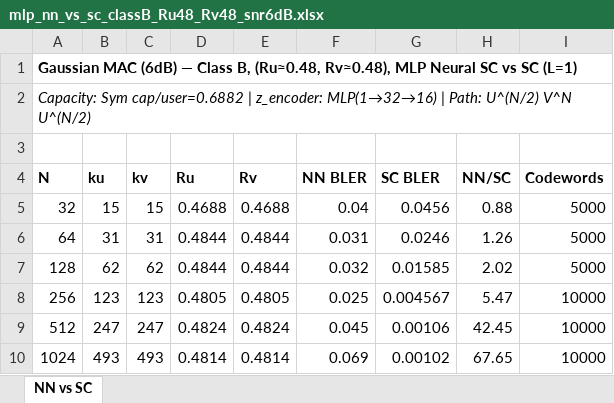
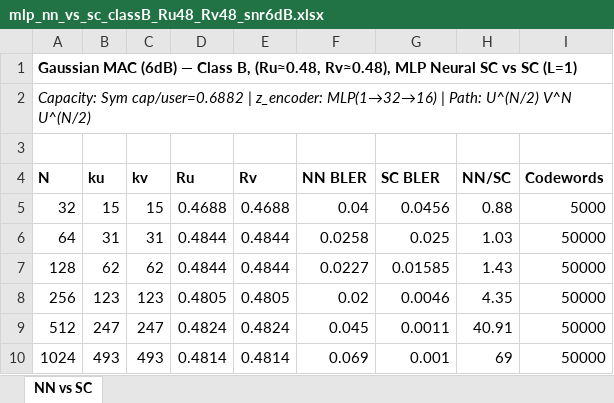
Before and after one commit to eitanspi/polar-codes-mac, an Excel workbook: results/gmac_snr6dB/gmac_snr6dB_classB_Ru48_Rv48_mlp_nn_vs_sc/mlp_nn_vs_sc_classB_Ru48_Rv48_snr6dB.xlsx, sheet NN vs SC, drawn as a sheet; values as stored, in another font and other column widths than the file's, no borders; the diff names each change by its address in the sheet, - before the commit and + after, or states it on an @@ line.

```diff
--- a/results/gmac_snr6dB/gmac_snr6dB_classB_Ru48_Rv48_mlp_nn_vs_sc/mlp_nn_vs_sc_classB_Ru48_Rv48_snr6dB.xlsx (sheet NN vs SC)
+++ b/results/gmac_snr6dB/gmac_snr6dB_classB_Ru48_Rv48_mlp_nn_vs_sc/mlp_nn_vs_sc_classB_Ru48_Rv48_snr6dB.xlsx (sheet NN vs SC)
-F6 (NN BLER): 0.031
+F6 (NN BLER): 0.0258
-G6 (SC BLER): 0.0246
+G6 (SC BLER): 0.025
-H6 (NN/SC): 1.26
+H6 (NN/SC): 1.03
-I6:I7 (Codewords): 5000
+I6:I7 (Codewords): 50000
-F7 (NN BLER): 0.032
+F7 (NN BLER): 0.0227
-H7 (NN/SC): 2.02
+H7 (NN/SC): 1.43
-F8 (NN BLER): 0.025
+F8 (NN BLER): 0.02
-G8 (SC BLER): 0.004567
+G8 (SC BLER): 0.0046
-H8 (NN/SC): 5.47
+H8 (NN/SC): 4.35
-I8:I10 (Codewords): 10000
+I8:I10 (Codewords): 50000
-G9 (SC BLER): 0.00106
+G9 (SC BLER): 0.0011
-H9 (NN/SC): 42.45
+H9 (NN/SC): 40.91
-G10 (SC BLER): 0.00102
+G10 (SC BLER): 0.001
-H10 (NN/SC): 67.65
+H10 (NN/SC): 69
```
Also changed, not shown: results/RESULTS_AUDIT.xlsx, results/gmac_snr6dB/gmac_snr6dB_classB_Ru34_Rv34_SC/classB_Ru34_Rv34_snr6dB_SC.xlsx, 5 other files.
